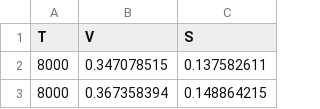
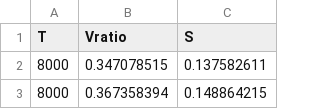
Before and after one commit to aswolf/xmeos, a CSV file: examples/fit-MgSiO3-RTPress/data/MgSiO3-electron-entropy-deKoker2009.csv, drawn as a sheet; only a part is shown.

Commit message:
Port all electronic EOS effects to xmeos
- add electronic.py to xmeos/models
- Validate entropy, heat capacity, energy, and press against original calculations in notebook
- careful comparison with equations in deKoker2009

```diff
--- a/examples/fit-MgSiO3-RTPress/data/MgSiO3-electron-entropy-deKoker2009.csv
+++ b/examples/fit-MgSiO3-RTPress/data/MgSiO3-electron-entropy-deKoker2009.csv
@@ -1,2 +1,2 @@
-T,V,S
+T,Vratio,S
 8000,0.347078515,0.137582611
```
Also changed, not shown: 3 other files.
